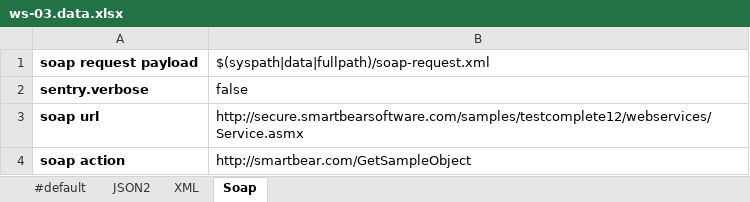
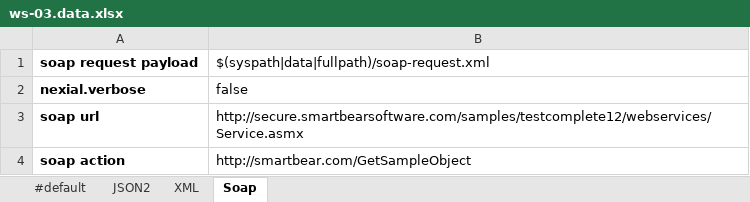
Before and after one commit to nexiality/tutorials, an Excel workbook: artifact/data/ws-03.data.xlsx, sheet Soap, drawn as a sheet; values as stored, in another font and other column widths than the file's, no borders; conditional formats not drawn; the diff names each change by its address in the sheet, - before the commit and + after, or states it on an @@ line.

```diff
--- a/artifact/data/ws-03.data.xlsx (sheet Soap)
+++ b/artifact/data/ws-03.data.xlsx (sheet Soap)
-A2: sentry.verbose
+A2: nexial.verbose
```
Also changed, not shown: sheet JSON2, sheet #default, artifact/data/rdbms-01.data.xlsx, artifact/data/rdbms-02.data.xlsx, 11 other files.
